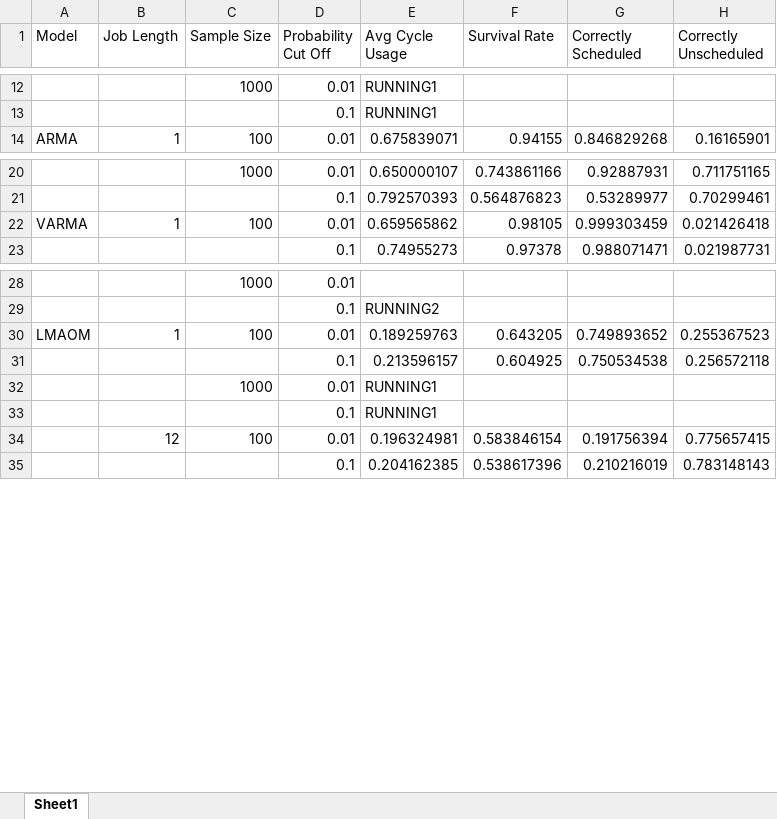
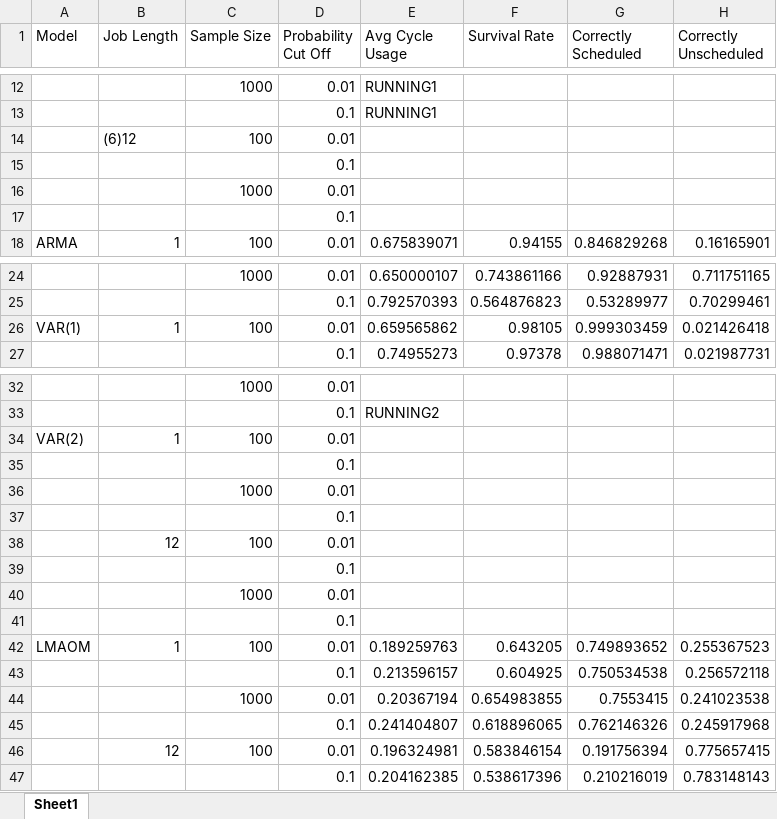
Before and after one commit to carlonlv/SSD-Benchmark-Analysis, an Excel workbook: ForegroundJobScheduler/results/summary.xlsx, sheet Sheet1, drawn as a sheet; only a part is shown, gaps mark what is left out; values as stored, in another font and other column widths than the file's, no borders; removed rows and columns are numbered as before the commit, all else as after; the diff names each change by its address in the sheet, - before the commit and + after, or states it on an @@ line.

Commit message:
Update summary.xlsx

```diff
--- a/ForegroundJobScheduler/results/summary.xlsx (sheet Sheet1)
+++ b/ForegroundJobScheduler/results/summary.xlsx (sheet Sheet1)
+row 14:  | (6)12 | 100 | 0.01
+row 15:  |  |  | 0.1
+row 16:  |  | 1000 | 0.01
+row 17:  |  |  | 0.1
-A26 (Model): VARMA
+A26 (Model): VAR(1)
+row 34: VAR(2) | 1 | 100 | 0.01
+row 35:  |  |  | 0.1
+row 36:  |  | 1000 | 0.01
+row 37:  |  |  | 0.1
+row 38:  | 12 | 100 | 0.01
+row 39:  |  |  | 0.1
+row 40:  |  | 1000 | 0.01
+row 41:  |  |  | 0.1
-row 32:  |  | 1000 | 0.01 | RUNNING1
-row 33:  |  |  | 0.1 | RUNNING1
+row 44:  |  | 1000 | 0.01 | 0.20367194 | 0.654983855 | 0.7553415 | 0.241023538
+row 45:  |  |  | 0.1 | 0.241404807 | 0.618896065 | 0.762146326 | 0.245917968
```
